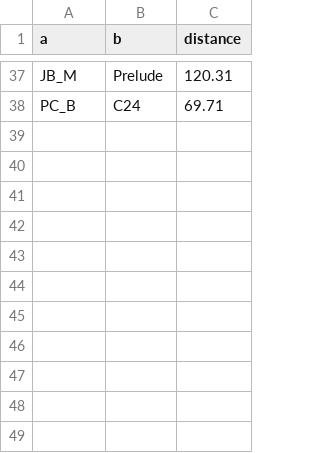
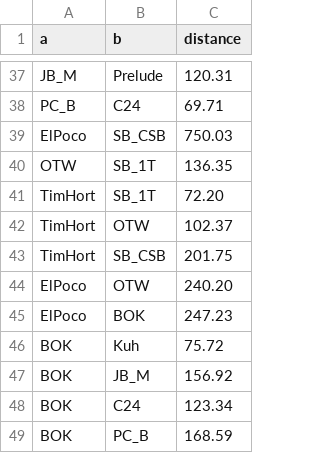
Before and after one commit to diego-yason/csintsy-mco1, a TSV file: path.tsv, drawn as a sheet; only a part is shown, gaps mark what is left out.

```diff
--- a/path.tsv
+++ b/path.tsv
@@ -38 +38,12 @@ JB_M	Prelude	120.31
 PC_B	C24	69.71
+ElPoco	SB_CSB	750.03
+OTW	SB_1T	136.35
+TimHort	SB_1T	72.20
+TimHort	OTW	102.37
+TimHort	SB_CSB	201.75
+ElPoco	OTW	240.20
+ElPoco	BOK	247.23
+BOK	Kuh	75.72
+BOK	JB_M	156.92
+BOK	C24	123.34
+BOK	PC_B	168.59
```
Also changed, not shown: data.tsv.
